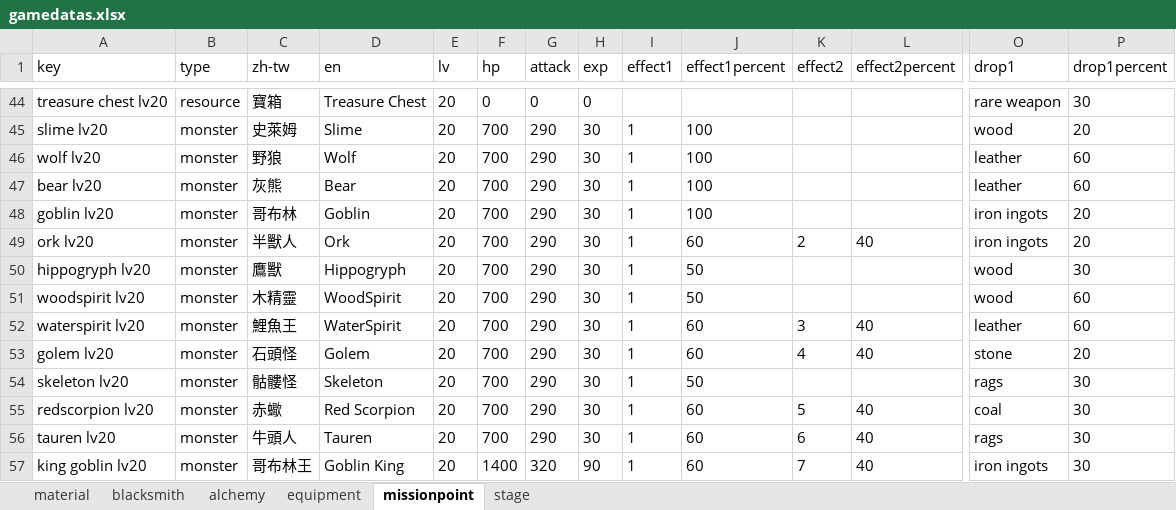
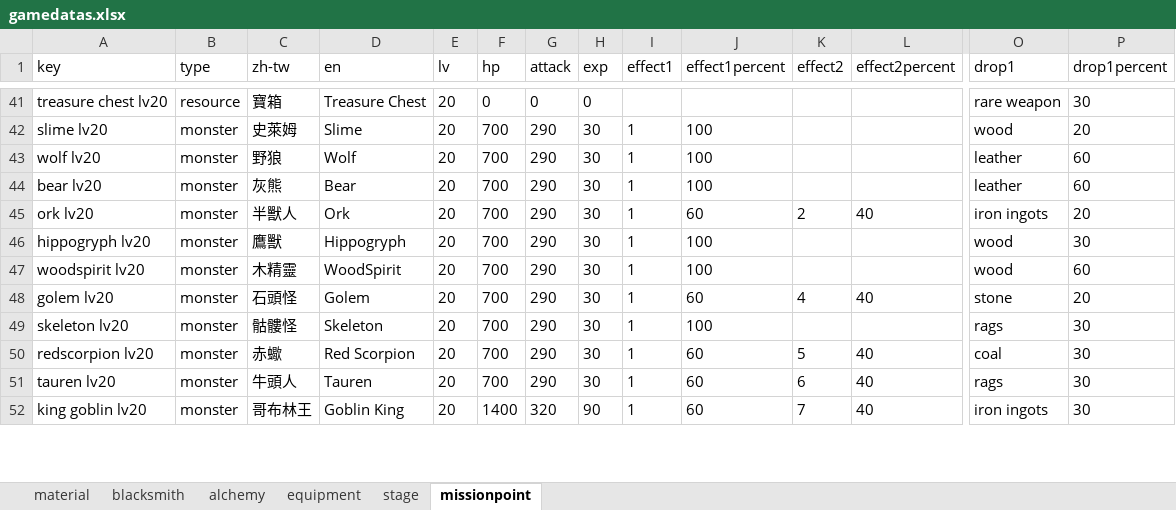
Before and after one commit to TaiwanLang/GuildGame, an Excel workbook: GuildGame/Assets/Excel/gamedatas.xlsx, sheet missionpoint, drawn as a sheet; only a part is shown, gaps mark what is left out; values as stored, in another font and other column widths than the file's, no borders; charts and pictures not drawn; removed rows and columns are numbered as before the commit, all else as after; rows hold the shown columns only; the diff covers the shown part only; the diff names each change by its address in the sheet, - before the commit and + after, or states it on an @@ line.

Commit message:
加入json寫到class的alchemy(鍊金)、stage(關卡)、missionpoint(怪物與資源)

```diff
--- a/GuildGame/Assets/Excel/gamedatas.xlsx (sheet missionpoint)
+++ b/GuildGame/Assets/Excel/gamedatas.xlsx (sheet missionpoint)
@@ sheet tab order changed: material | blacksmith | alchemy | equipment | stage | missionpoint @@
-row 48: goblin lv20 | monster | 哥布林 | Goblin | 20 | 700 | 290 | 30 | 1 | 100 |  |  | iron ingots | 20
-J46:J47 (effect1percent): 50
+J46:J47 (effect1percent): 100
-row 52: waterspirit lv20 | monster | 鯉魚王 | WaterSpirit | 20 | 700 | 290 | 30 | 1 | 60 | 3 | 40 | leather | 60
-J49 (effect1percent): 50
+J49 (effect1percent): 100
```
Also changed, not shown: 11 removed rows and 32 edited cells elsewhere in this sheet, sheet stage, 27 other files.
